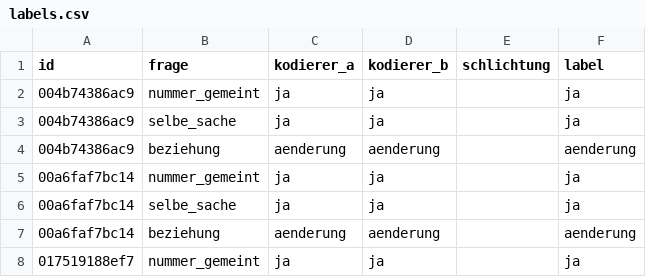
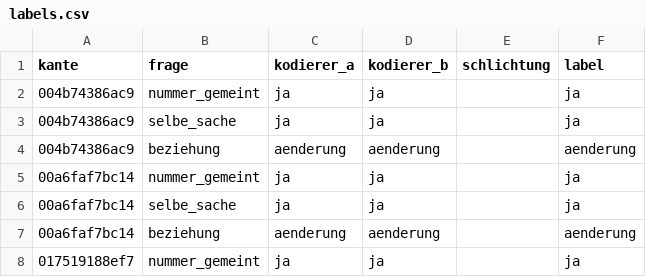
Before and after one commit to konradvoelkel/geographic-representation-dus, a CSV file: validierung/14-vorgaenge/labels.csv, drawn as a sheet; only a part is shown; the diff names each change by its address in the sheet, - before the commit and + after, or states it on an @@ line.

```diff
--- a/validierung/14-vorgaenge/labels.csv
+++ b/validierung/14-vorgaenge/labels.csv
-A1: id
+A1: kante
```
Also changed, not shown: validierung/11-struktur/stichprobe.csv, validierung/13-dubletten/stichprobe.csv, 39 other files.
